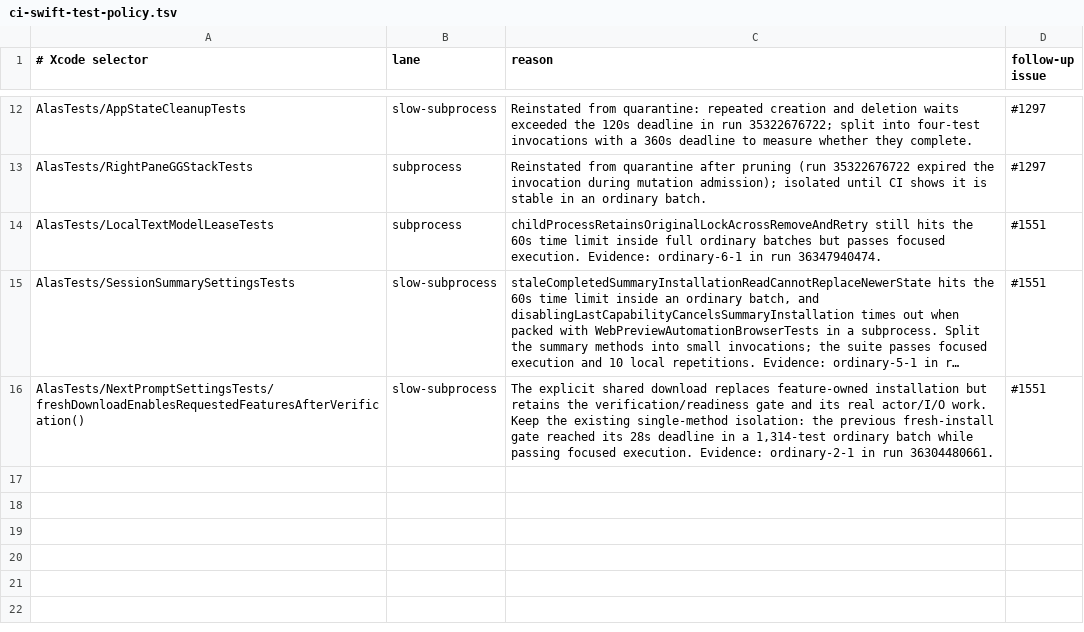
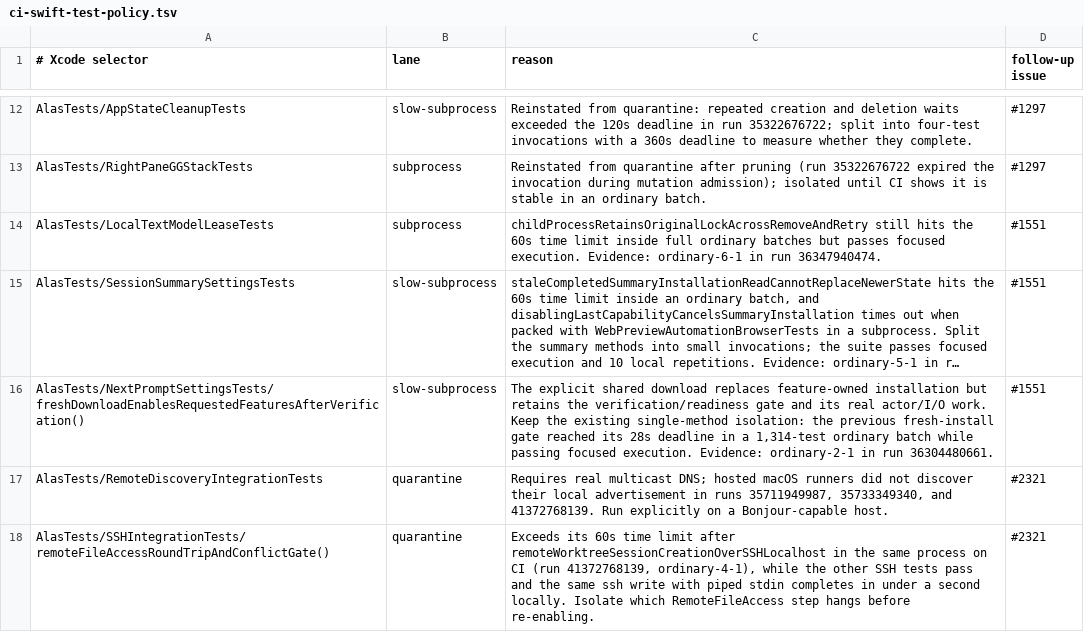
Before and after one commit to mrmans0n/alas, a TSV file: scripts/ci-swift-test-policy.tsv, drawn as a sheet; only a part is shown, gaps mark what is left out; long unchanged cells end in …; the diff names each change by its address in the sheet, - before the commit and + after, or states it on an @@ line.

Commit message:
test: keep Bonjour discovery and one hanging SSH test quarantined with CI evidence

```diff
--- a/scripts/ci-swift-test-policy.tsv
+++ b/scripts/ci-swift-test-policy.tsv
+row 17: AlasTests/RemoteDiscoveryIntegrationTests | quarantine | Requires real multicast DNS; hosted macOS runners did not discover their local advertisement in runs 35711949987, 35733349340, and 41372768139. Run explicitly on a Bonjour-capable host. | #2321
+row 18: AlasTests/SSHIntegrationTests/remoteFileAccessRoundTripAndConflictGate() | quarantine | Exceeds its 60s time limit after remoteWorktreeSessionCreationOverSSHLocalhost in the same process on CI (run 41372768139, ordinary-4-1), while the other SSH tests pass and the same ssh write with piped stdin completes in under a second locally. Isolate which RemoteFileAccess step hangs before re-enabling. | #2321
```
